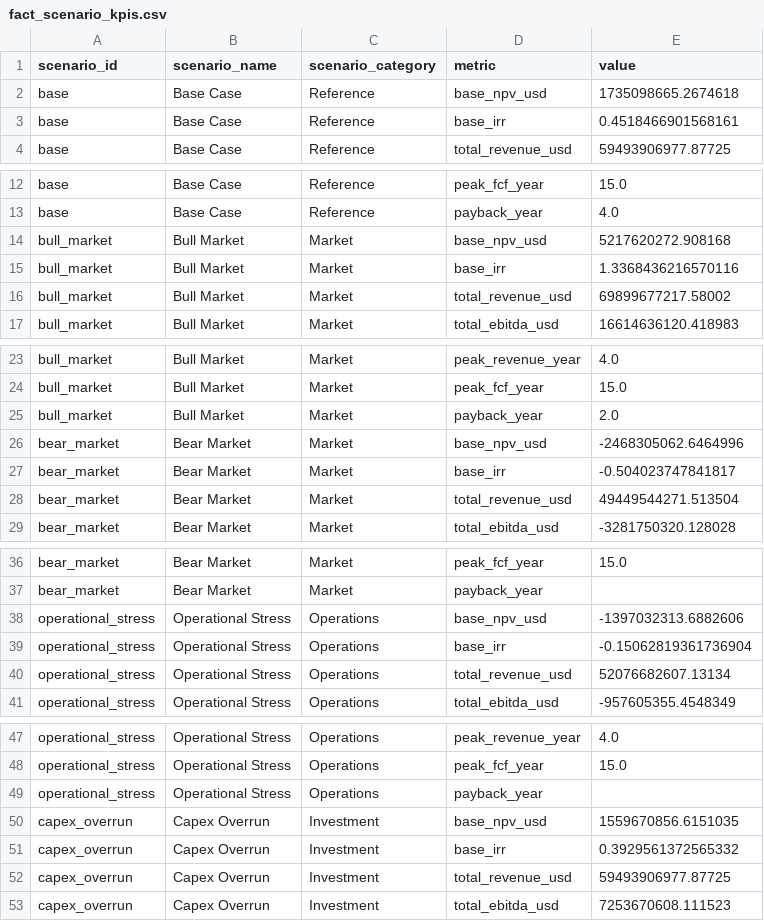
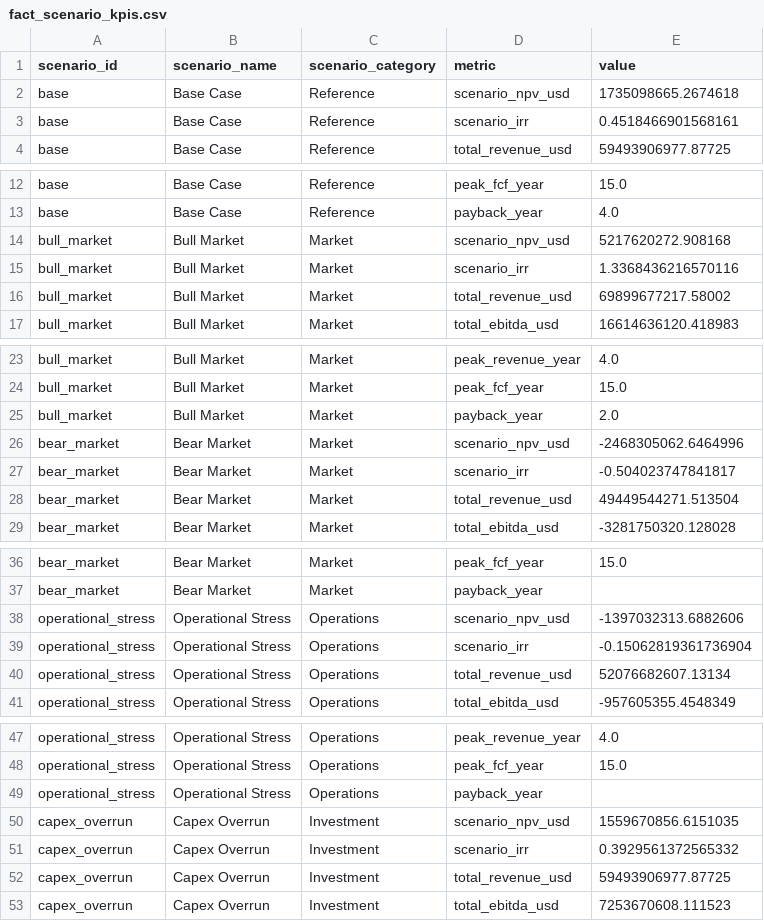
Before and after one commit to StarmanLabs/copper-mining-monitoring-bi, a CSV file: outputs/bi/fact_scenario_kpis.csv, drawn as a sheet; only a part is shown, gaps mark what is left out; the diff covers the shown part only.

```diff
--- a/outputs/bi/fact_scenario_kpis.csv
+++ b/outputs/bi/fact_scenario_kpis.csv
@@ -1,4 +1,4 @@
 scenario_id,scenario_name,scenario_category,metric,value
-base,Base Case,Reference,base_npv_usd,1735098665.2674618
-base,Base Case,Reference,base_irr,0.4518466901568161
+base,Base Case,Reference,scenario_npv_usd,1735098665.2674618
+base,Base Case,Reference,scenario_irr,0.4518466901568161
 base,Base Case,Reference,total_revenue_usd,59493906977.87725
@@ -13,4 +13,4 @@ base,Base Case,Reference,peak_fcf_year,15.0
 base,Base Case,Reference,payback_year,4.0
-bull_market,Bull Market,Market,base_npv_usd,5217620272.908168
-bull_market,Bull Market,Market,base_irr,1.3368436216570116
+bull_market,Bull Market,Market,scenario_npv_usd,5217620272.908168
+bull_market,Bull Market,Market,scenario_irr,1.3368436216570116
 bull_market,Bull Market,Market,total_revenue_usd,69899677217.58002
@@ -25,4 +25,4 @@ bull_market,Bull Market,Market,peak_fcf_year,15.0
 bull_market,Bull Market,Market,payback_year,2.0
-bear_market,Bear Market,Market,base_npv_usd,-2468305062.6464996
-bear_market,Bear Market,Market,base_irr,-0.504023747841817
+bear_market,Bear Market,Market,scenario_npv_usd,-2468305062.6464996
+bear_market,Bear Market,Market,scenario_irr,-0.504023747841817
 bear_market,Bear Market,Market,total_revenue_usd,49449544271.513504
@@ -37,4 +37,4 @@ bear_market,Bear Market,Market,peak_fcf_year,15.0
 bear_market,Bear Market,Market,payback_year,
-operational_stress,Operational Stress,Operations,base_npv_usd,-1397032313.6882606
-operational_stress,Operational Stress,Operations,base_irr,-0.15062819361736904
+operational_stress,Operational Stress,Operations,scenario_npv_usd,-1397032313.6882606
+operational_stress,Operational Stress,Operations,scenario_irr,-0.15062819361736904
 operational_stress,Operational Stress,Operations,total_revenue_usd,52076682607.13134
@@ -49,4 +49,4 @@ operational_stress,Operational Stress,Operations,peak_fcf_year,15.0
 operational_stress,Operational Stress,Operations,payback_year,
-capex_overrun,Capex Overrun,Investment,base_npv_usd,1559670856.6151035
-capex_overrun,Capex Overrun,Investment,base_irr,0.3929561372565332
+capex_overrun,Capex Overrun,Investment,scenario_npv_usd,1559670856.6151035
+capex_overrun,Capex Overrun,Investment,scenario_irr,0.3929561372565332
 capex_overrun,Capex Overrun,Investment,total_revenue_usd,59493906977.87725
```
Also changed, not shown: 2 edited cells elsewhere in this file, outputs/bi/benchmark_comparison.csv, outputs/bi/dim_metric.csv, 23 other files.
